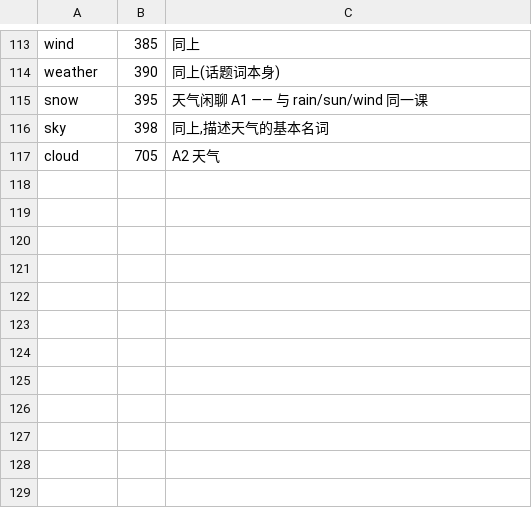
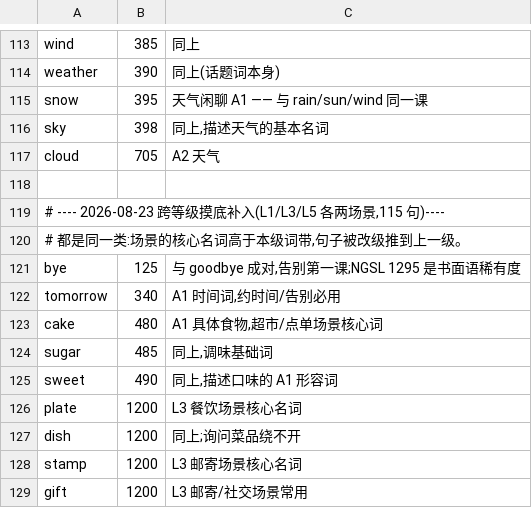
Before and after one commit to Nxc100/SentenceFlow, a TSV file: content/lexicon/overrides.tsv, drawn as a sheet; only a part is shown, gaps mark what is left out; the diff names each change by its address in the sheet, - before the commit and + after, or states it on an @@ line.

```diff
--- a/content/lexicon/overrides.tsv
+++ b/content/lexicon/overrides.tsv
+row 118: (empty)
+row 119: # ---- 2026-08-23 跨等级摸底补入(L1/L3/L5 各两场景,115 句)----
+row 120: # 都是同一类:场景的核心名词高于本级词带,句子被改级推到上一级。
+row 121: bye | 125 | 与 goodbye 成对,告别第一课;NGSL 1295 是书面语稀有度
+row 122: tomorrow | 340 | A1 时间词,约时间/告别必用
+row 123: cake | 480 | A1 具体食物,超市/点单场景核心词
+row 124: sugar | 485 | 同上,调味基础词
+row 125: sweet | 490 | 同上,描述口味的 A1 形容词
+row 126: plate | 1200 | L3 餐饮场景核心名词
+row 127: dish | 1200 | 同上;询问菜品绕不开
+row 128: stamp | 1200 | L3 邮寄场景核心名词
+row 129: gift | 1200 | L3 邮寄/社交场景常用
```
Also changed, not shown: content/lexicon/supplement.tsv, 1 other file.
